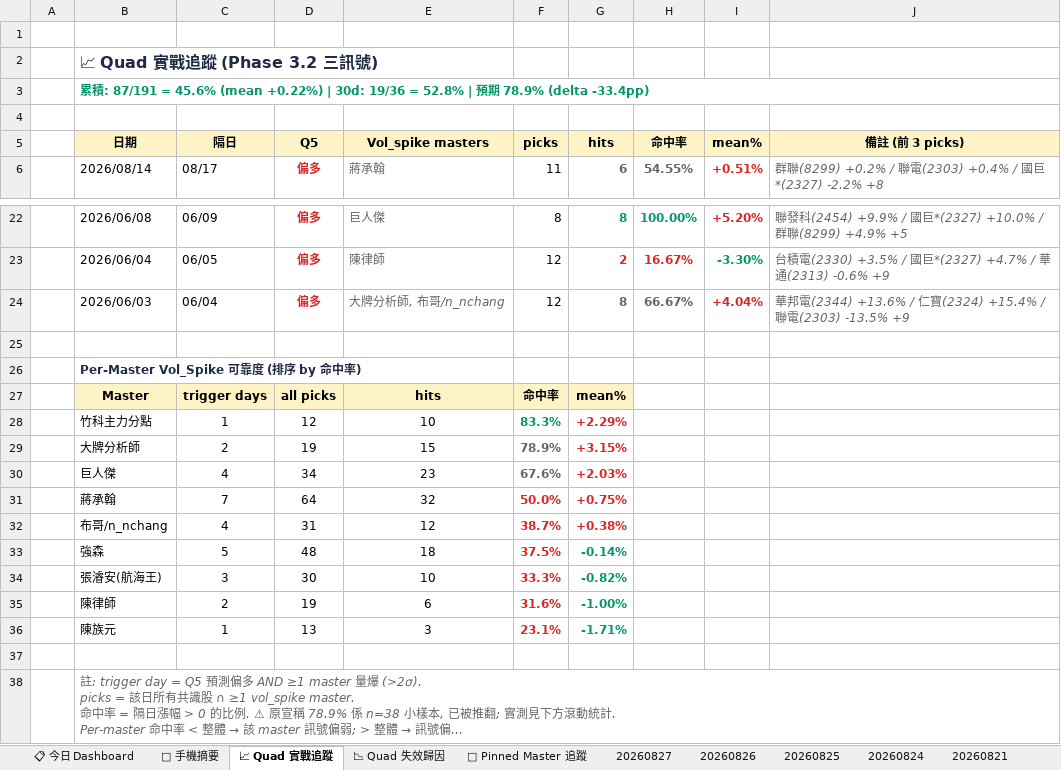
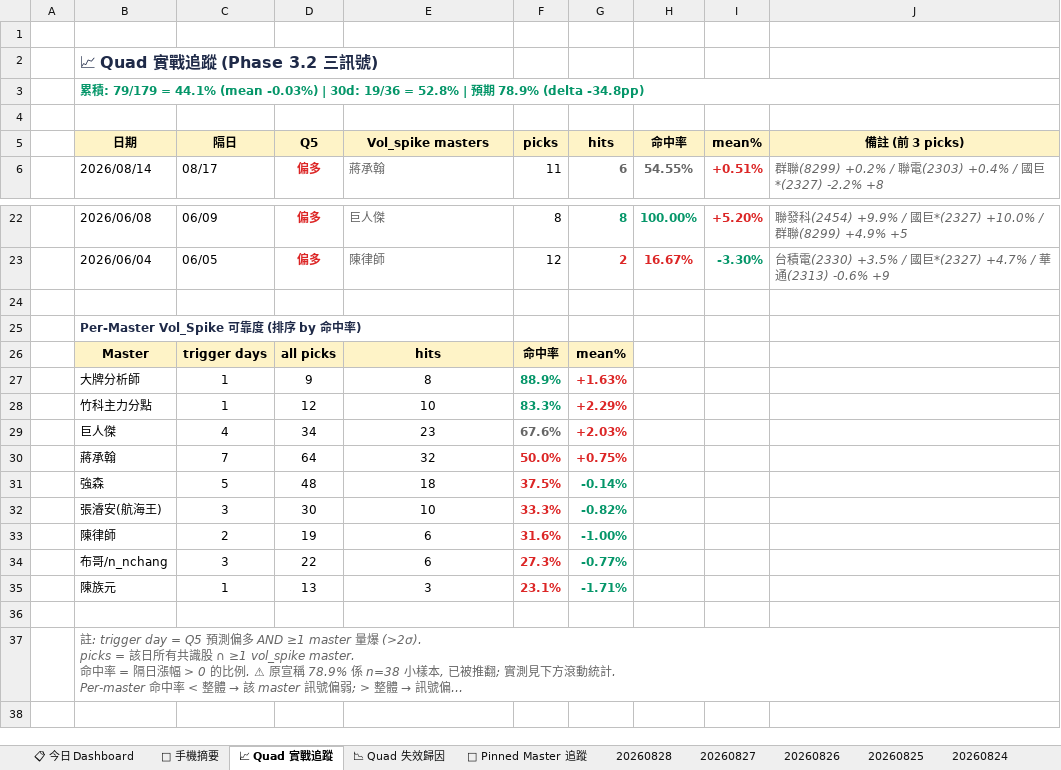
Before and after one commit to DRwillychiu/CHIP_RADAR_TW, an Excel workbook: data/reports/chip_radar_2026-08.xlsx, sheet 📈 Quad 實戰追蹤, drawn as a sheet; only a part is shown, gaps mark what is left out; long unchanged cells end in …; values as stored, in another font and other column widths than the file's, no borders; removed rows and columns are numbered as before the commit, all else as after; the diff names each change by its address in the sheet, - before the commit and + after, or states it on an @@ line.

```diff
--- a/data/reports/chip_radar_2026-08.xlsx (sheet 📈 Quad 實戰追蹤)
+++ b/data/reports/chip_radar_2026-08.xlsx (sheet 📈 Quad 實戰追蹤)
+sheet tab: 20260828
-B3 (日期): …積: 87/191 = 45.6% (mean +0.22%) | 30d: 19/36 = 52.8% | 預期 78.9% (delta -33.4pp)
+B3 (日期): …積: 79/179 = 44.1% (mean -0.03%) | 30d: 19/36 = 52.8% | 預期 78.9% (delta -34.8pp)
-row 24:  | 2026/06/03 | 06/04 | 偏多 | 大牌分析師, 布哥/n_nchang | 12 | 8 | 66.67% | +4.04% | 華邦電(2344) +13.6% / 仁寶(2324) +15.4% / 聯電(2303) -13.5% +9
+row 27:  | 大牌分析師 | 1 | 9 | 8 | 88.9% | +1.63%
-row 29:  | 大牌分析師 | 2 | 19 | 15 | 78.9% | +3.15%
-row 32:  | 布哥/n_nchang | 4 | 31 | 12 | 38.7% | +0.38%
+row 34:  | 布哥/n_nchang | 3 | 22 | 6 | 27.3% | -0.77%
```
Also changed, not shown: sheet 📋 今日 Dashboard, sheet 20260827, sheet 📌 Pinned Master 追蹤, sheet 📉 Quad 失效歸因, sheet 📱 手機摘要, data/reports/latest.xlsx, 21 other files.
